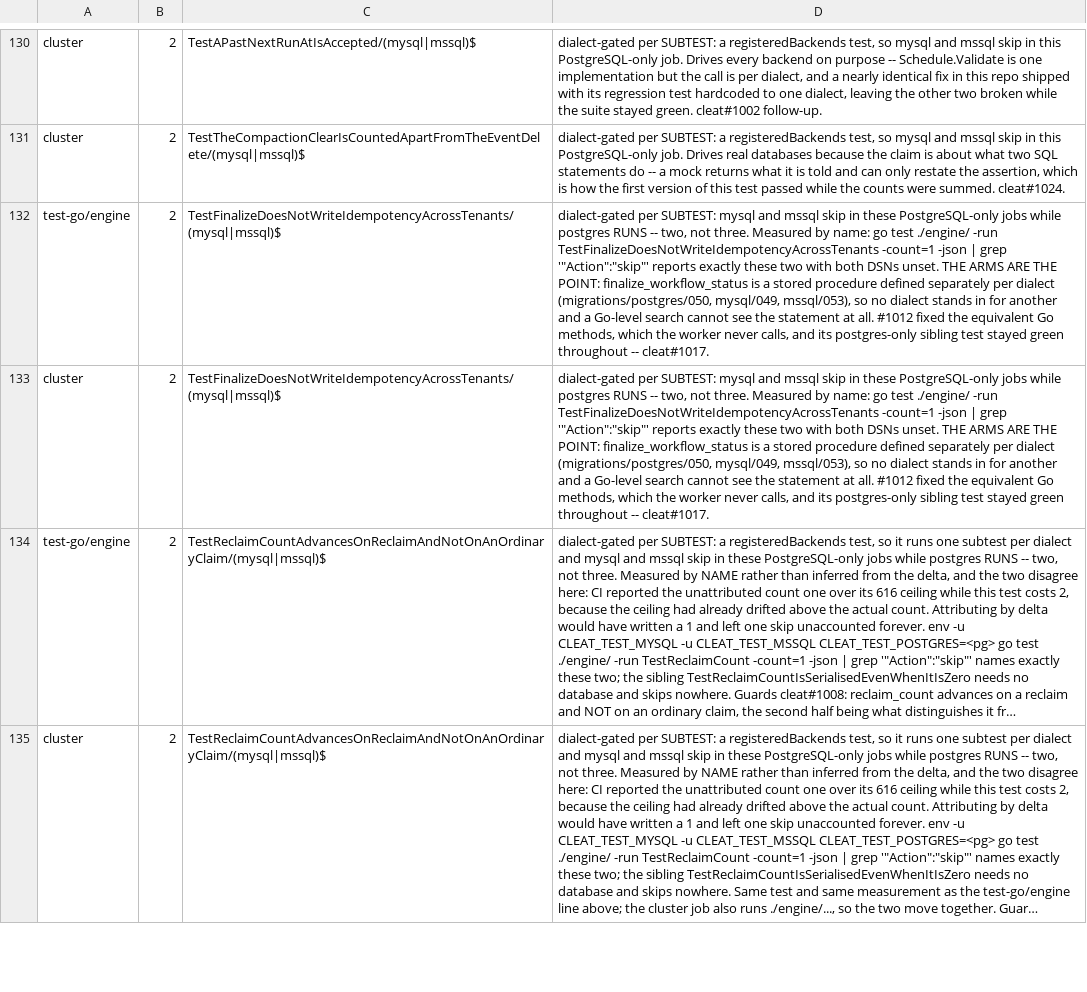
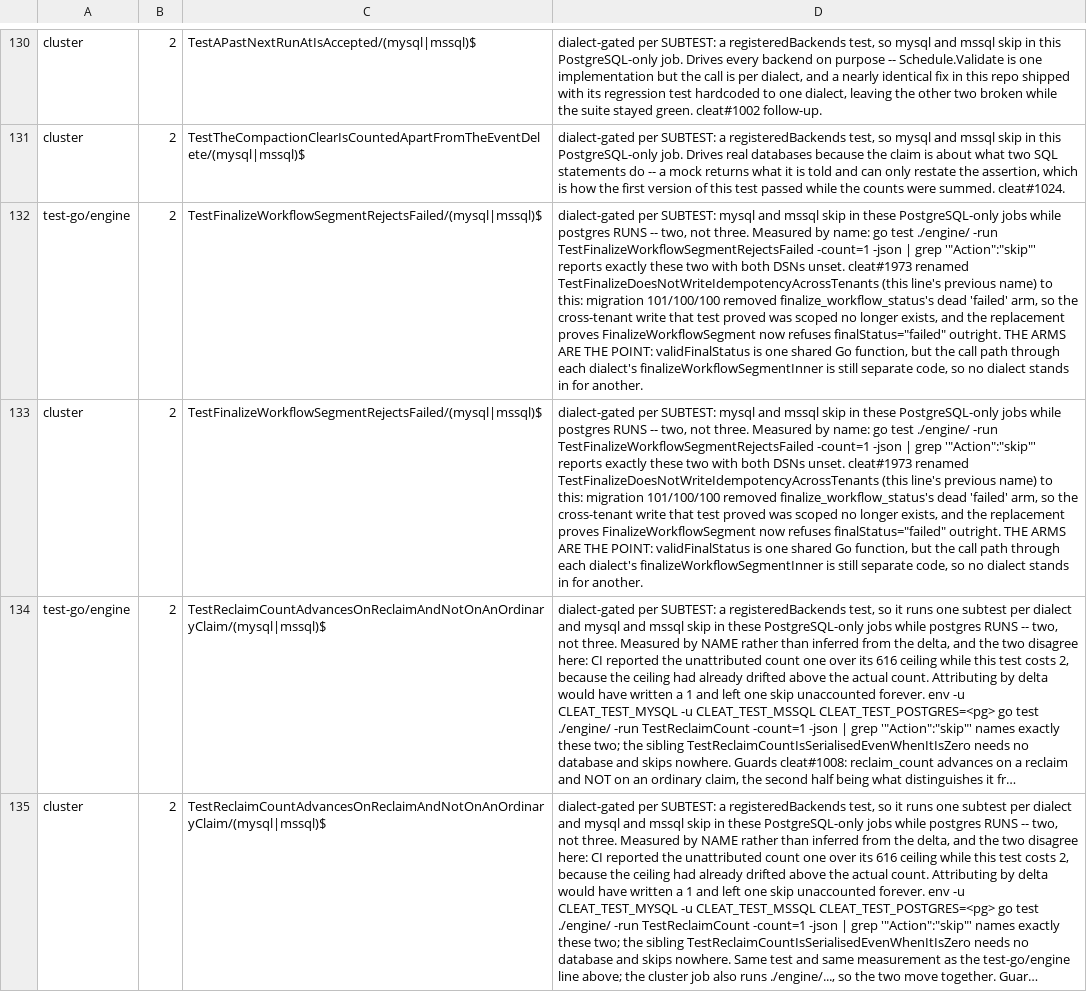
Before and after one commit to cleat-team/cleat, a TSV file: scripts/skip-ledger.tsv, drawn as a sheet; only a part is shown, gaps mark what is left out; long unchanged cells end in …; the diff names each change by its address in the sheet, - before the commit and + after, or states it on an @@ line.

Commit message:
fix(ci): skip-ledger tracks the renamed finalize test
TestFinalizeDoesNotWriteIdempotencyAcrossTenants was renamed to
TestFinalizeWorkflowSegmentRejectsFailed in the previous commit (cleat#1973).
scripts/skip-ledger.tsv's two lines (test-go/engine, cluster) still named the
old test, which the Cluster Integration Tests job's check-skip-budget.sh
caught immediately: the old line matched 0 skips (the test no longer exists
under that name) and the new test's 2 dialect-gated skips were unattributed,
net +4 over the 615 allowance. Renamed both lines to match; same regex
suffix, same count, so the budget is unchanged.

Claude-Stream: WS-1
Signed-off-by: rcownie <rcownie@users.noreply.github.com>

```diff
--- a/scripts/skip-ledger.tsv
+++ b/scripts/skip-ledger.tsv
-C132:C133: TestFinalizeDoesNotWriteIdempotencyAcrossTenants/(mysql|mssql)$
+C132:C133: TestFinalizeWorkflowSegmentRejectsFailed/(mysql|mssql)$
-D132:D133: …./engine/ -run TestFinalizeDoesNotWriteIdempotencyAcrossTenants -count=1 -json | grep '"Action":"skip"' reports exactly these two with both DSNs unset. THE ARMS ARE THE POINT: finalize_workflow_status is a stored procedure defined separately per dialect (migrations/postgres/050, mysql/049, mssql/053), so no dialect stands in for another and a Go-level search cannot see the statement at all. #1012 fixed the equivalent Go methods, which the worker never calls, and its postgres-only sibling test stayed green throughout -- cleat#1017.
+D132:D133: …./engine/ -run TestFinalizeWorkflowSegmentRejectsFailed -count=1 -json | grep '"Action":"skip"' reports exactly these two with both DSNs unset. cleat#1973 renamed TestFinalizeDoesNotWriteIdempotencyAcrossTenants (this line's previous name) to this: migration 101/100/100 removed finalize_workflow_status's dead 'failed' arm, so the cross-tenant write that test proved was scoped no longer exists, and the replacement proves FinalizeWorkflowSegment now refuses finalStatus="failed" outright. THE ARMS ARE THE POINT: validFinalStatus is one shared Go function, but the call path through each dialect's finalizeWorkflowSegmentInner is still separate code, so no dialect stands in for another.
```
